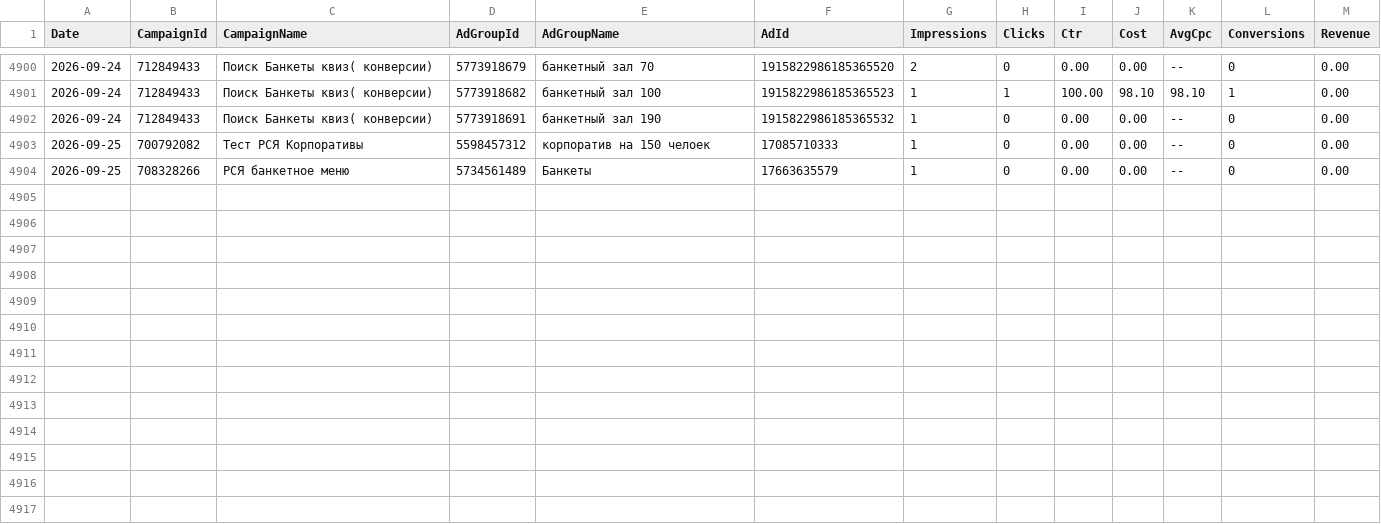
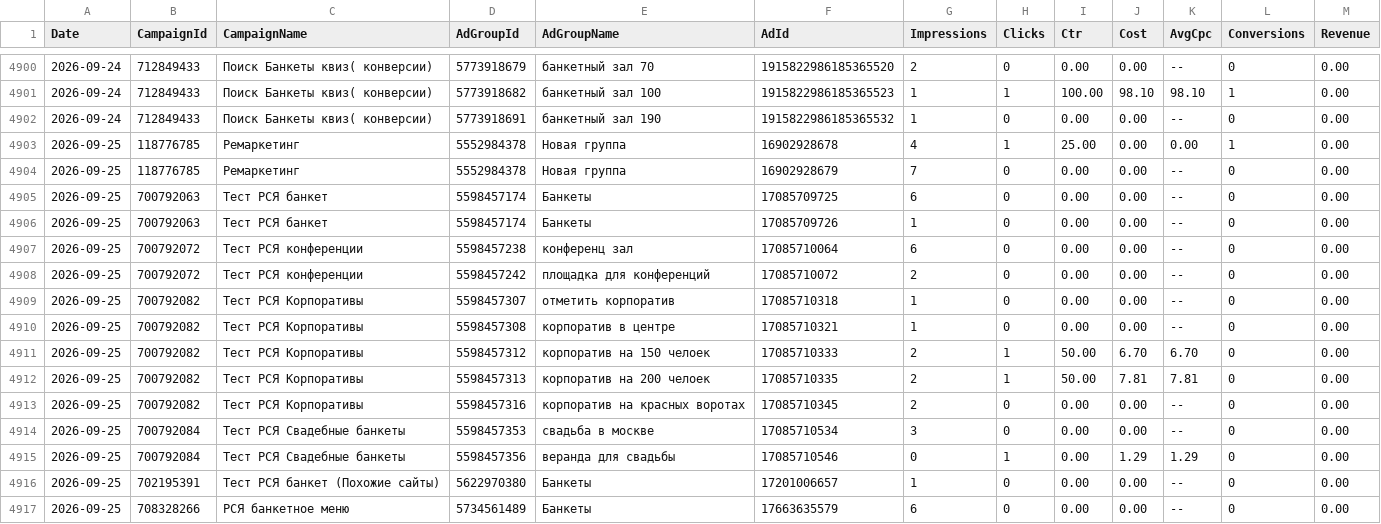
Before and after one commit to Alex19011901/advertising-control-pages, a TSV file: data/direct_report.tsv, drawn as a sheet; only a part is shown, gaps mark what is left out.

```diff
--- a/data/direct_report.tsv
+++ b/data/direct_report.tsv
@@ -4902,3 +4902,16 @@ Date	CampaignId	CampaignName	AdGroupId	AdGroupName	AdId	Impressions	Clicks	Ctr	C
 2026-09-24	712849433	Поиск Банкеты квиз( конверсии)	5773918691	банкетный зал 190	1915822986185365532	1	0	0.00	0.00	--	0	0.00
-2026-09-25	700792082	Тест РСЯ Корпоративы	5598457312	корпоратив на 150 челоек	17085710333	1	0	0.00	0.00	--	0	0.00
-2026-09-25	708328266	РСЯ банкетное меню	5734561489	Банкеты	17663635579	1	0	0.00	0.00	--	0	0.00
+2026-09-25	118776785	Ремаркетинг	5552984378	Новая группа	16902928678	4	1	25.00	0.00	0.00	1	0.00
+2026-09-25	118776785	Ремаркетинг	5552984378	Новая группа	16902928679	7	0	0.00	0.00	--	0	0.00
+2026-09-25	700792063	Тест РСЯ банкет	5598457174	Банкеты	17085709725	6	0	0.00	0.00	--	0	0.00
+2026-09-25	700792063	Тест РСЯ банкет	5598457174	Банкеты	17085709726	1	0	0.00	0.00	--	0	0.00
+2026-09-25	700792072	Тест РСЯ конференции	5598457238	конференц зал	17085710064	6	0	0.00	0.00	--	0	0.00
+2026-09-25	700792072	Тест РСЯ конференции	5598457242	площадка для конференций	17085710072	2	0	0.00	0.00	--	0	0.00
+2026-09-25	700792082	Тест РСЯ Корпоративы	5598457307	отметить корпоратив	17085710318	1	0	0.00	0.00	--	0	0.00
+2026-09-25	700792082	Тест РСЯ Корпоративы	5598457308	корпоратив в центре	17085710321	1	0	0.00	0.00	--	0	0.00
+2026-09-25	700792082	Тест РСЯ Корпоративы	5598457312	корпоратив на 150 челоек	17085710333	2	1	50.00	6.70	6.70	0	0.00
+2026-09-25	700792082	Тест РСЯ Корпоративы	5598457313	корпоратив на 200 челоек	17085710335	2	1	50.00	7.81	7.81	0	0.00
+2026-09-25	700792082	Тест РСЯ Корпоративы	5598457316	корпоратив на красных воротах	17085710345	2	0	0.00	0.00	--	0	0.00
+2026-09-25	700792084	Тест РСЯ Свадебные банкеты	5598457353	свадьба в москве	17085710534	3	0	0.00	0.00	--	0	0.00
+2026-09-25	700792084	Тест РСЯ Свадебные банкеты	5598457356	веранда для свадьбы	17085710546	0	1	0.00	1.29	1.29	0	0.00
+2026-09-25	702195391	Тест РСЯ банкет (Похожие сайты)	5622970380	Банкеты	17201006657	1	0	0.00	0.00	--	0	0.00
+2026-09-25	708328266	РСЯ банкетное меню	5734561489	Банкеты	17663635579	6	0	0.00	0.00	--	0	0.00
```
Also changed, not shown: 4 other files.
